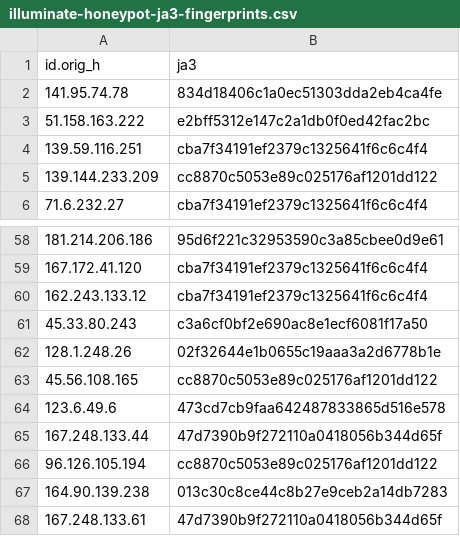
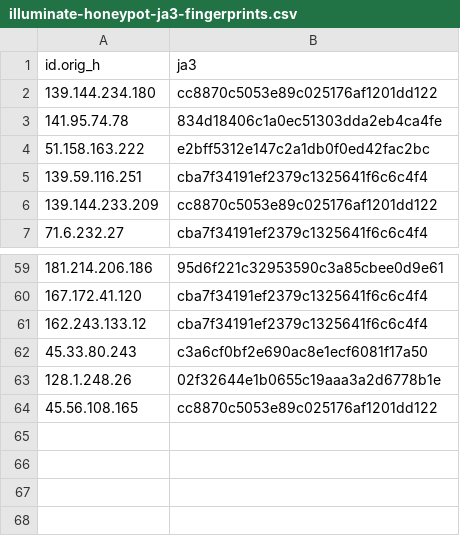
Before and after one commit to LeargasSecurity/ja3-fingerprint-repository, a CSV file: illuminate-honeypot-ja3-fingerprints.csv, drawn as a sheet; only a part is shown, gaps mark what is left out; removed rows and columns are numbered as before the commit, all else as after; the diff names each change by its address in the sheet, - before the commit and + after, or states it on an @@ line.

```diff
--- a/illuminate-honeypot-ja3-fingerprints.csv
+++ b/illuminate-honeypot-ja3-fingerprints.csv
+row 2: 139.144.234.180 | cc8870c5053e89c025176af1201dd122
-row 64: 123.6.49.6 | 473cd7cb9faa642487833865d516e578
-row 65: 167.248.133.44 | 47d7390b9f272110a0418056b344d65f
-row 66: 96.126.105.194 | cc8870c5053e89c025176af1201dd122
-row 67: 164.90.139.238 | 013c30c8ce44c8b27e9ceb2a14db7283
-row 68: 167.248.133.61 | 47d7390b9f272110a0418056b344d65f
```
Also changed, not shown: 1 other file.
